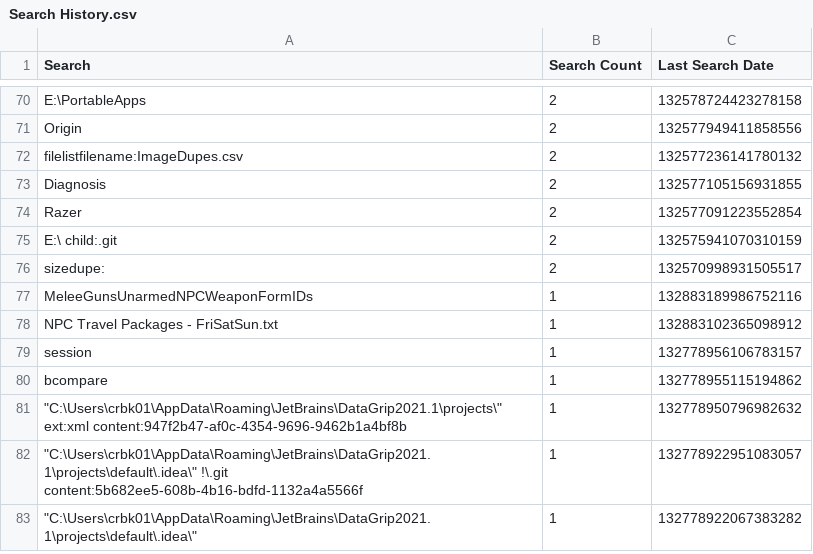
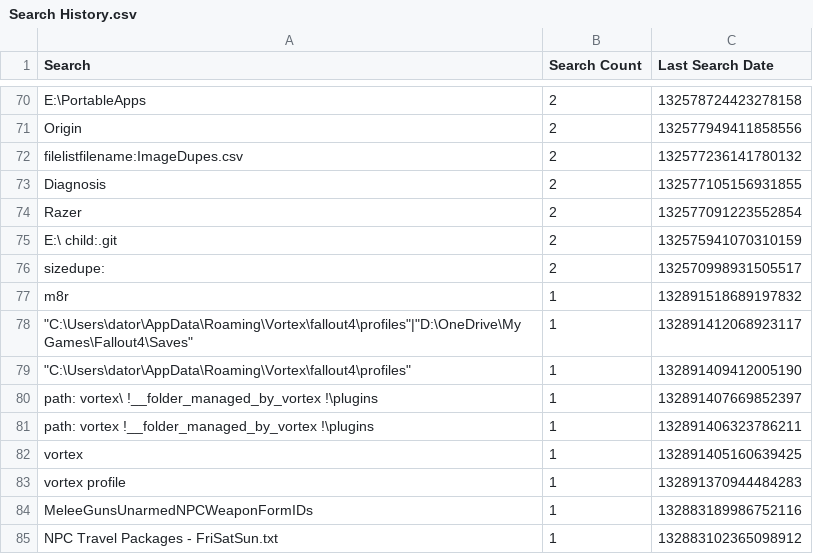
Before and after one commit to perXautomatik/dotfiles, a CSV file: AppData/Roaming/Everything/Search History.csv, drawn as a sheet; only a part is shown, gaps mark what is left out; the shorter side is filled out with more unchanged rows.

```diff
--- a/AppData/Roaming/Everything/Search History.csv
+++ b/AppData/Roaming/Everything/Search History.csv
@@ -76,2 +76,9 @@ Search,Search Count,Last Search Date
 "sizedupe:",2,132570998931505517
+"m8r",1,132891518689197832
+"""C:\Users\dator\AppData\Roaming\Vortex\fallout4\profiles""|""D:\OneDrive\My Games\Fallout4\Saves""",1,132891412068923117
+"""C:\Users\dator\AppData\Roaming\Vortex\fallout4\profiles""",1,132891409412005190
+"path: vortex\ !__folder_managed_by_vortex !\plugins",1,132891407669852397
+"path: vortex !__folder_managed_by_vortex !\plugins",1,132891406323786211
+"vortex ",1,132891405160639425
+"vortex profile",1,132891370944484283
 "MeleeGunsUnarmedNPCWeaponFormIDs",1,132883189986752116
```
Also changed, not shown: AppData/Roaming/Everything/Bookmarks.csv, AppData/Roaming/Everything/Run History.csv, 3 other files.
